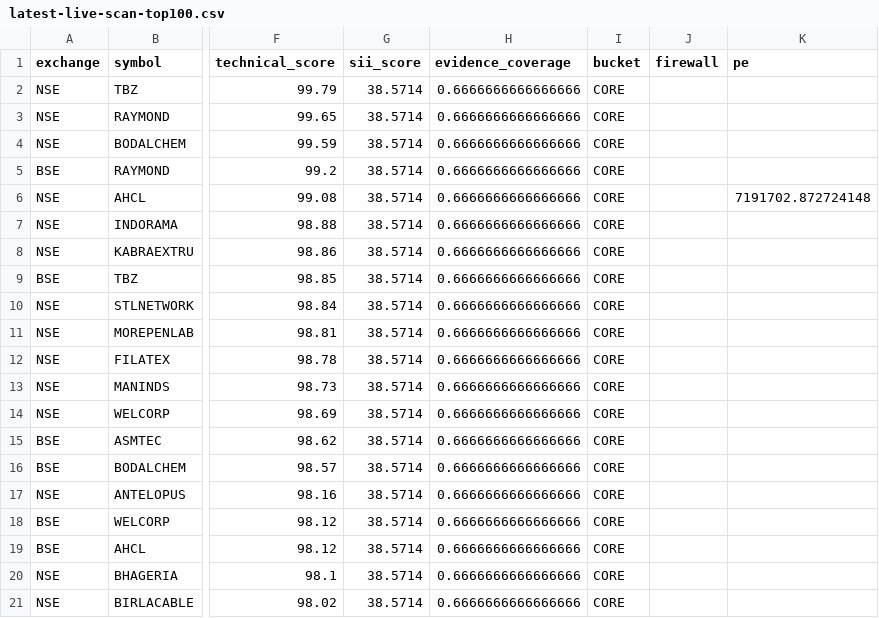
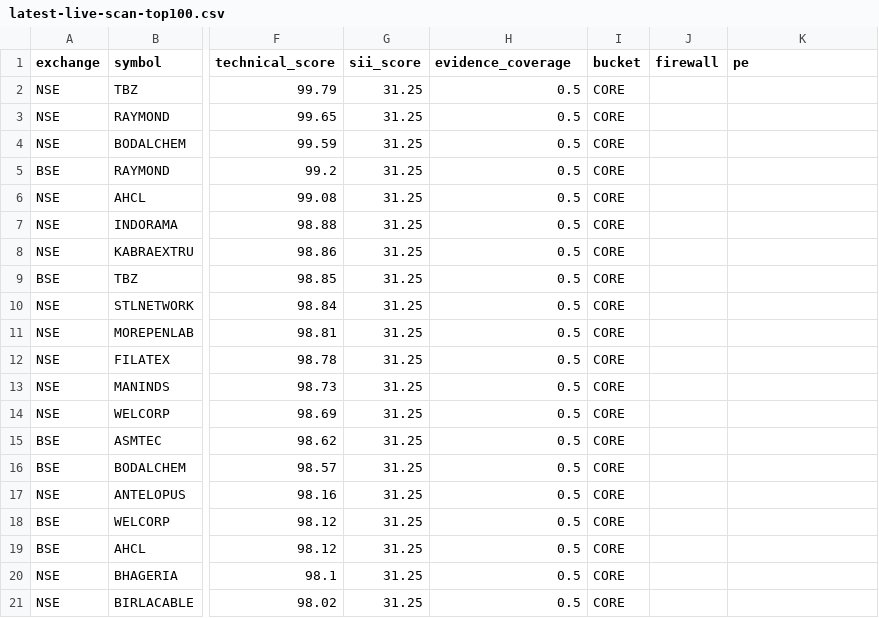
Before and after one commit to rkj00777/SII, a CSV file: reports/latest-live-scan-top100.csv, drawn as a sheet; only a part is shown, gaps mark what is left out; the diff names each change by its address in the sheet, - before the commit and + after, or states it on an @@ line.

```diff
--- a/reports/latest-live-scan-top100.csv
+++ b/reports/latest-live-scan-top100.csv
-G2:G21 (sii_score): 38.5714
+G2:G21 (sii_score): 31.25
-H2:H21 (evidence_coverage): 0.6666666666666666
+H2:H21 (evidence_coverage): 0.5
-K6 (pe): 7191702.872724148
+K6 (pe): (empty)
```
Also changed, not shown: 2 other files.
